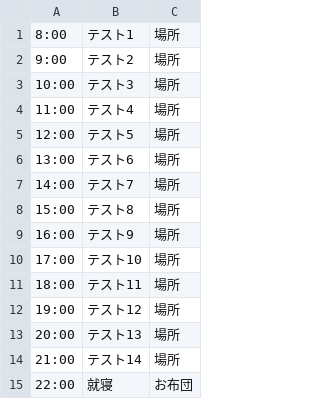
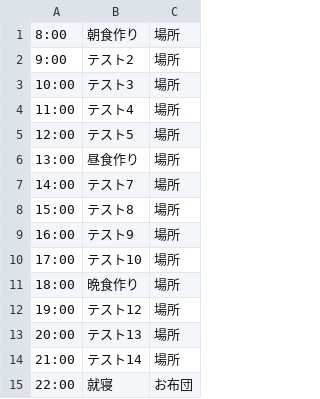
Before and after one commit to Kennneko/season2game, a CSV file: Assets/Resources/CSVs/ScheduleTask.csv, drawn as a sheet.

```diff
--- a/Assets/Resources/CSVs/ScheduleTask.csv
+++ b/Assets/Resources/CSVs/ScheduleTask.csv
@@ -1,2 +1,2 @@
-8:00,テスト1,場所,
+8:00,朝食作り,場所,
 9:00,テスト2,場所,
@@ -5,3 +5,3 @@
 12:00,テスト5,場所,
-13:00,テスト6,場所,
+13:00,昼食作り,場所,
 14:00,テスト7,場所,
@@ -10,3 +10,3 @@
 17:00,テスト10,場所,
-18:00,テスト11,場所,
+18:00,晩食作り,場所,
 19:00,テスト12,場所,
```
Also changed, not shown: 1 other file.
